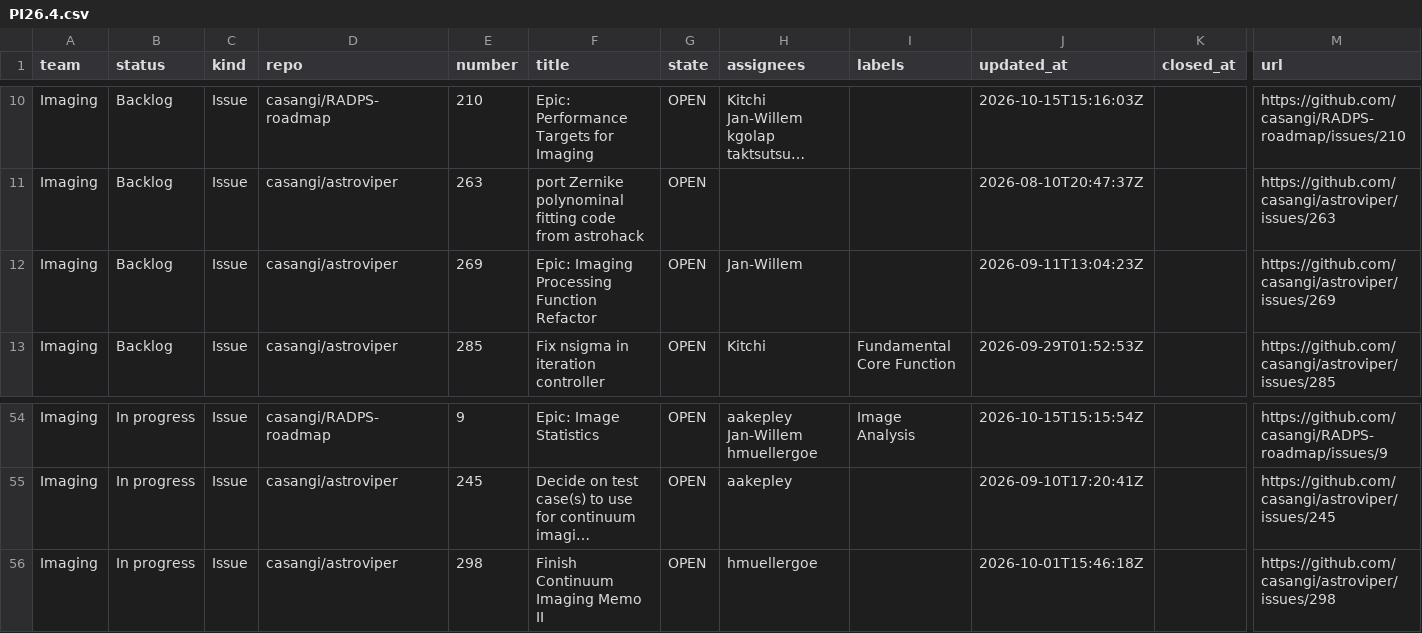
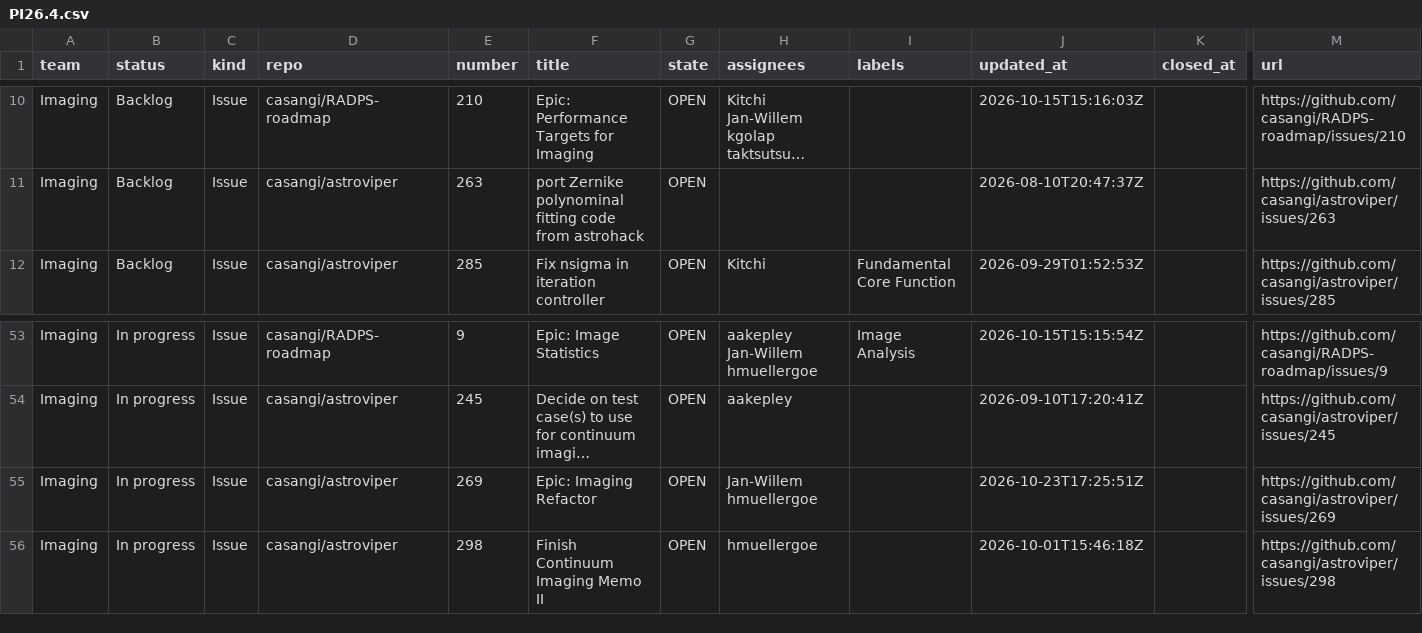
Before and after one commit to casangi/RADPS-roadmap, a CSV file: project33/pi/PI26.4.csv, drawn as a sheet; only a part is shown, gaps mark what is left out; long unchanged cells end in …; removed rows and columns are numbered as before the commit, all else as after; rows hold the shown columns only; the diff names each change by its address in the sheet, - before the commit and + after, or states it on an @@ line.

```diff
--- a/project33/pi/PI26.4.csv
+++ b/project33/pi/PI26.4.csv
-row 12: Imaging | Backlog | Issue | casangi/astroviper | 269 | Epic: Imaging Processing Function Refactor | OPEN | Jan-Willem |  | 2026-09-11T13:04:23Z |  | https://github.com/casangi/astroviper/issues/269
+row 55: Imaging | In progress | Issue | casangi/astroviper | 269 | Epic: Imaging Refactor | OPEN | Jan-Willem hmuellergoe |  | 2026-10-23T17:25:51Z |  | https://github.com/casangi/astroviper/issues/269
```
Also changed, not shown: project33/changes-log.csv, 3 other files.
